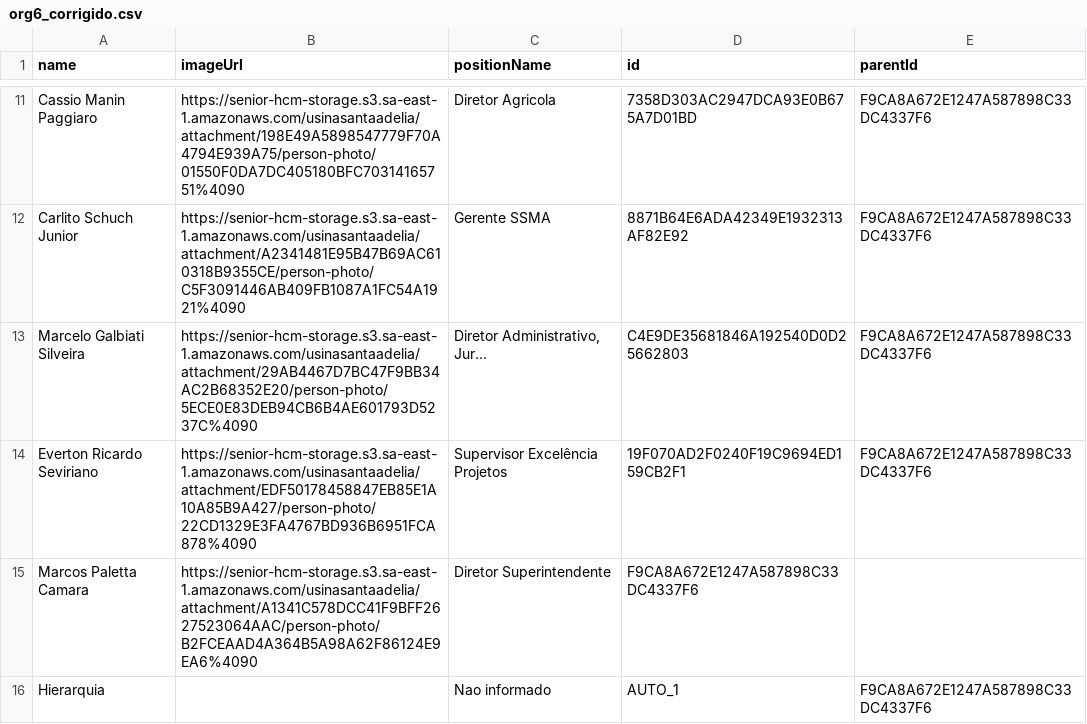
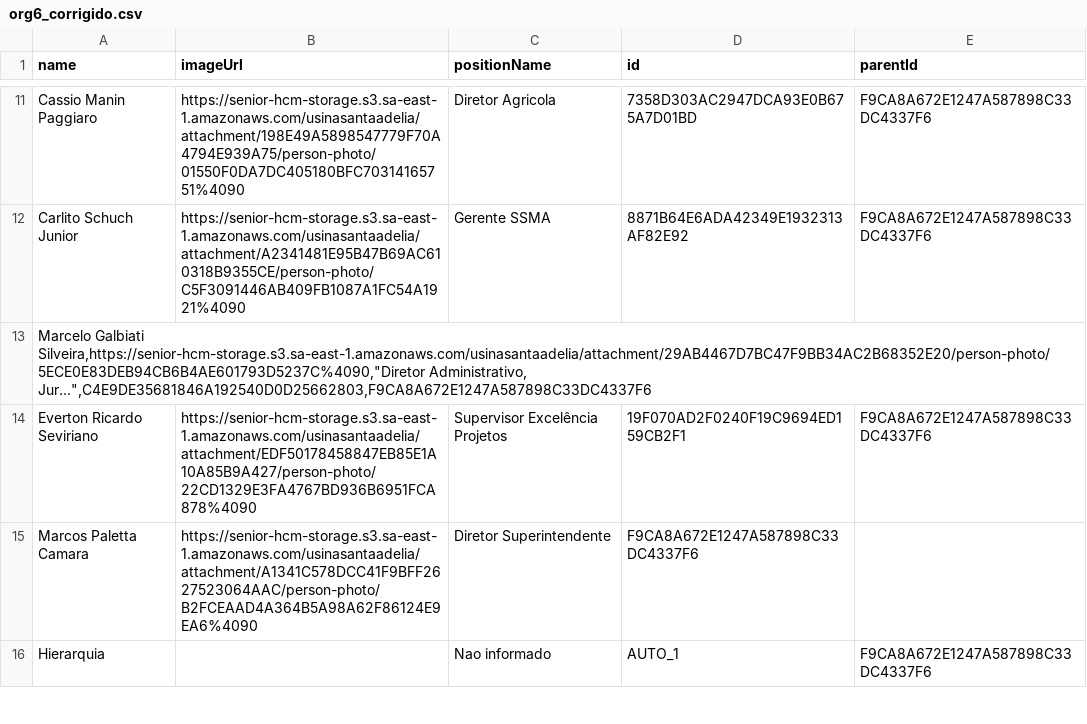
Before and after one commit to r09091978/teste_d3, a CSV file: org6_corrigido.csv, drawn as a sheet; only a part is shown, gaps mark what is left out; removed rows and columns are numbered as before the commit, all else as after; the diff names each change by its address in the sheet, - before the commit and + after, or states it on an @@ line.

Commit message:
Add files via upload

```diff
--- a/org6_corrigido.csv
+++ b/org6_corrigido.csv
-row 13: Marcelo Galbiati Silveira | https://senior-hcm-storage.s3.sa-east-1.amazonaws.com/usinasantaadelia/attachment/29AB4467D7BC47F9BB34AC2B68352E20/person-photo/5ECE0E83DEB94CB6B4AE601793D5237C%4090 | Diretor Administrativo, Jur... | C4E9DE35681846A192540D0D25662803 | F9CA8A672E1247A587898C33DC4337F6
+row 13: Marcelo Galbiati Silveira,https://senior-hcm-storage.s3.sa-east-1.amazonaws.com/usinasantaadelia/attachment/29AB4467D7BC47F9BB34AC2B68352E20/person-photo/5ECE0E83DEB94CB6B4AE601793D5237C%4090,"Diretor Administrativo, Jur...",C4E9DE35681846A192540D0D25662803,F9CA8A672E1247A587898C33DC4337F6
```
